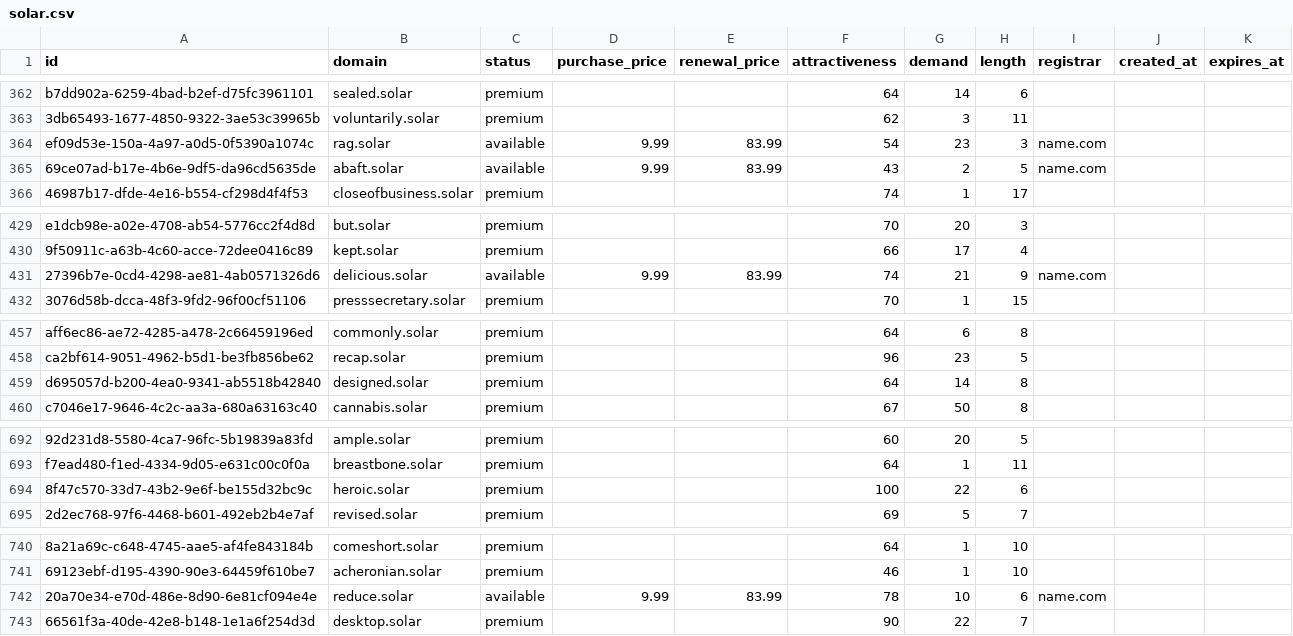
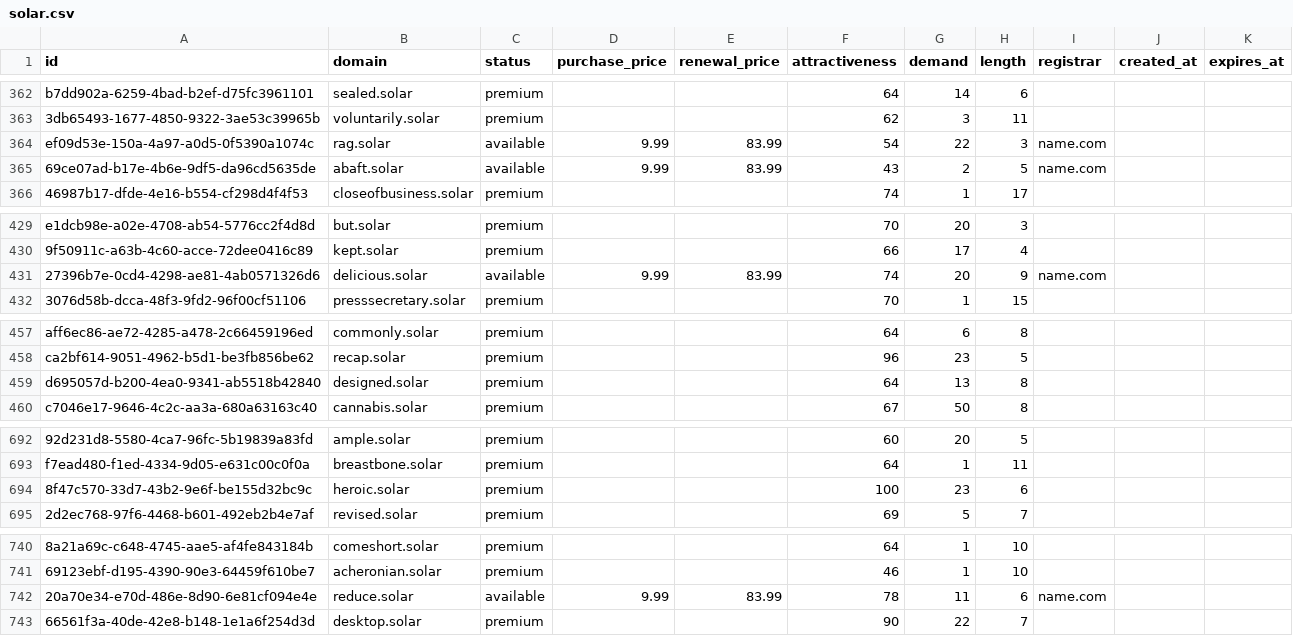
Before and after one commit to UniqueDomains/solar-oneword-domains, a CSV file: solar.csv, drawn as a sheet; only a part is shown, gaps mark what is left out; the diff covers the shown part only; the diff names each change by its address in the sheet, - before the commit and + after, or states it on an @@ line.

```diff
--- a/solar.csv
+++ b/solar.csv
-G364 (demand): 23
+G364 (demand): 22
-G431 (demand): 21
+G431 (demand): 20
-G459 (demand): 14
+G459 (demand): 13
-G694 (demand): 22
+G694 (demand): 23
-G742 (demand): 10
+G742 (demand): 11
```
Also changed, not shown: 84 edited cells elsewhere in this file, 3 other files.
